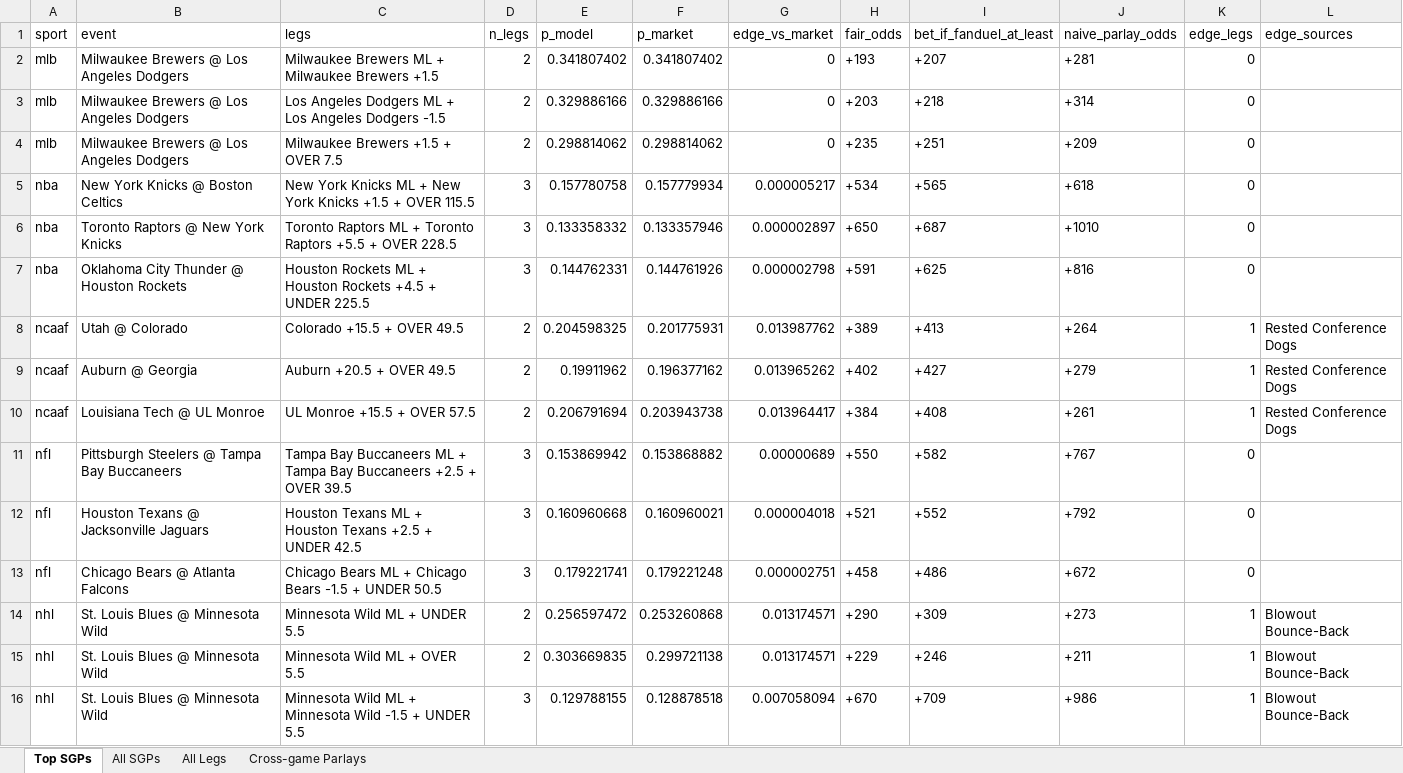
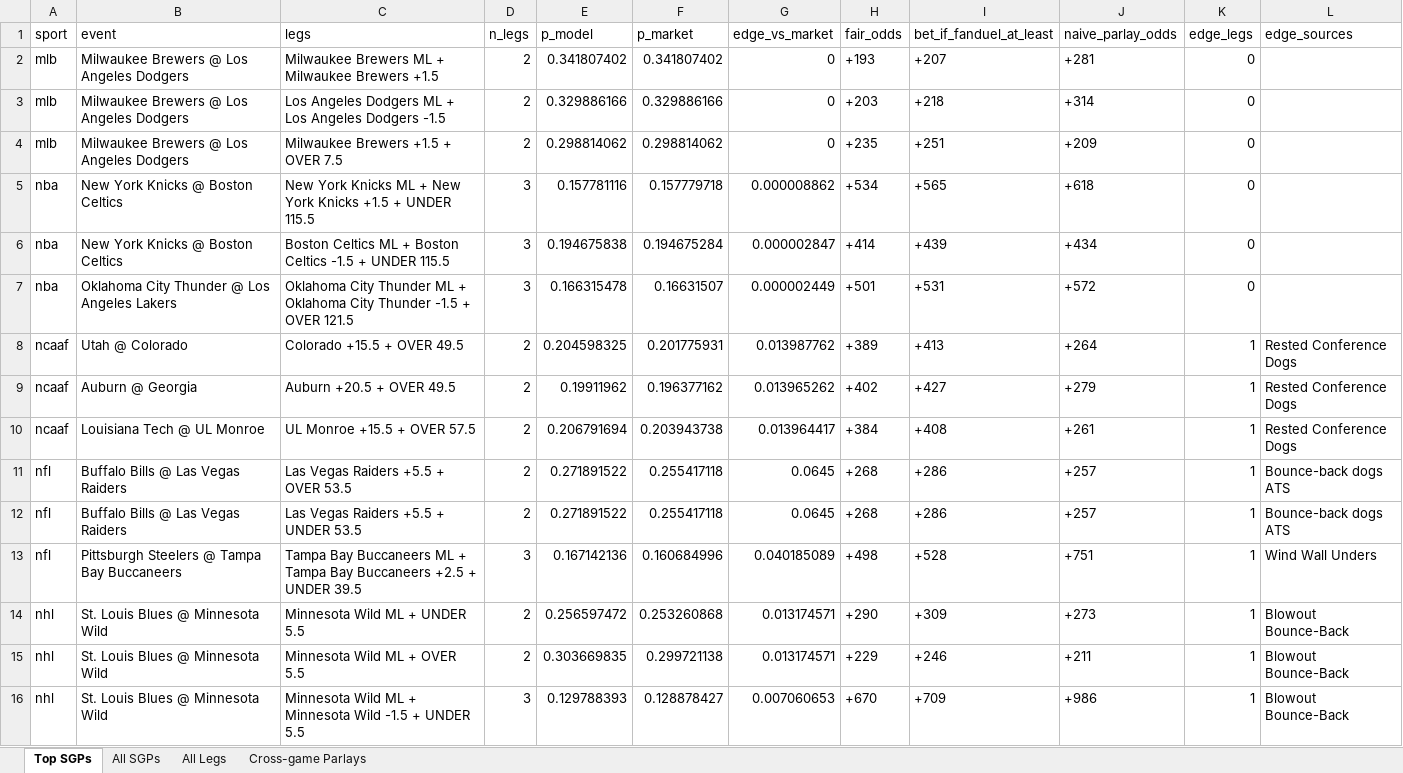
Before and after one commit to tcase0618/AgenticSportsBetting, an Excel workbook: results/slates/slate_2026-10-15.xlsx, sheet Top SGPs, drawn as a sheet; values as stored, in another font and other column widths than the file's, no borders; removed rows and columns are numbered as before the commit, all else as after; the diff names each change by its address in the sheet, - before the commit and + after, or states it on an @@ line.

```diff
--- a/results/slates/slate_2026-10-15.xlsx (sheet Top SGPs)
+++ b/results/slates/slate_2026-10-15.xlsx (sheet Top SGPs)
-C5 (legs): …+1.5 + OVER 115.5
+C5 (legs): …+1.5 + UNDER 115.5
-E5 (p_model): 0.157780758
+E5 (p_model): 0.157781116
-F5 (p_market): 0.157779934
+F5 (p_market): 0.157779718
-G5 (edge_vs_market): 0.000005217
+G5 (edge_vs_market): 0.000008862
-row 6: nba | Toronto Raptors @ New York Knicks | Toronto Raptors ML + Toronto Raptors +5.5 + OVER 228.5 | 3 | 0.133358332 | 0.133357946 | 0.000002897 | +650 | +687 | +1010 | 0
-row 7: nba | Oklahoma City Thunder @ Houston Rockets | Houston Rockets ML + Houston Rockets +4.5 + UNDER 225.5 | 3 | 0.144762331 | 0.144761926 | 0.000002798 | +591 | +625 | +816 | 0
+row 6: nba | New York Knicks @ Boston Celtics | Boston Celtics ML + Boston Celtics -1.5 + UNDER 115.5 | 3 | 0.194675838 | 0.194675284 | 0.000002847 | +414 | +439 | +434 | 0
+row 7: nba | Oklahoma City Thunder @ Los Angeles Lakers | Oklahoma City Thunder ML + Oklahoma City Thunder -1.5 + OVER 121.5 | 3 | 0.166315478 | 0.16631507 | 0.000002449 | +501 | +531 | +572 | 0
-row 11: nfl | Pittsburgh Steelers @ Tampa Bay Buccaneers | Tampa Bay Buccaneers ML + Tampa Bay Buccaneers +2.5 + OVER 39.5 | 3 | 0.153869942 | 0.153868882 | 0.00000689 | +550 | +582 | +767 | 0
-row 12: nfl | Houston Texans @ Jacksonville Jaguars | Houston Texans ML + Houston Texans +2.5 + UNDER 42.5 | 3 | 0.160960668 | 0.160960021 | 0.000004018 | +521 | +552 | +792 | 0
-row 13: nfl | Chicago Bears @ Atlanta Falcons | Chicago Bears ML + Chicago Bears -1.5 + UNDER 50.5 | 3 | 0.179221741 | 0.179221248 | 0.000002751 | +458 | +486 | +672 | 0
+row 11: nfl | Buffalo Bills @ Las Vegas Raiders | Las Vegas Raiders +5.5 + OVER 53.5 | 2 | 0.271891522 | 0.255417118 | 0.0645 | +268 | +286 | +257 | 1 | Bounce-back dogs ATS
+row 12: nfl | Buffalo Bills @ Las Vegas Raiders | Las Vegas Raiders +5.5 + UNDER 53.5 | 2 | 0.271891522 | 0.255417118 | 0.0645 | +268 | +286 | +257 | 1 | Bounce-back dogs ATS
+row 13: nfl | Pittsburgh Steelers @ Tampa Bay Buccaneers | Tampa Bay Buccaneers ML + Tampa Bay Buccaneers +2.5 + UNDER 39.5 | 3 | 0.167142136 | 0.160684996 | 0.040185089 | +498 | +528 | +751 | 1 | Wind Wall Unders
-E16 (p_model): 0.129788155
+E16 (p_model): 0.129788393
-F16 (p_market): 0.128878518
+F16 (p_market): 0.128878427
-G16 (edge_vs_market): 0.007058094
+G16 (edge_vs_market): 0.007060653
```
Also changed, not shown: sheet All SGPs, sheet All Legs, sheet Cross-game Parlays, 11 other files.
